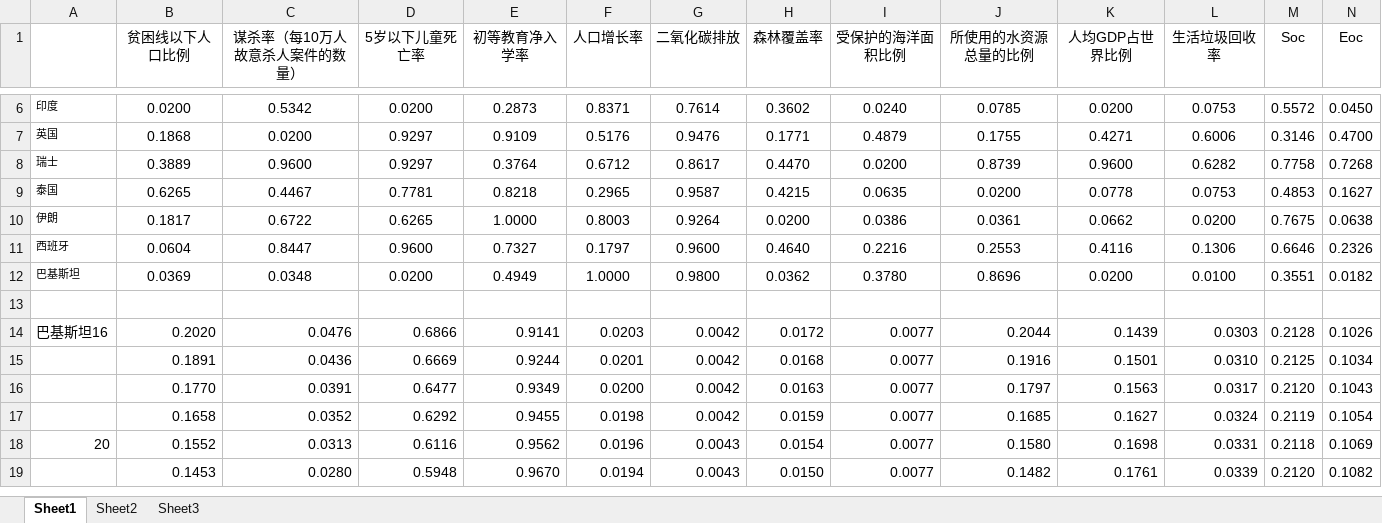
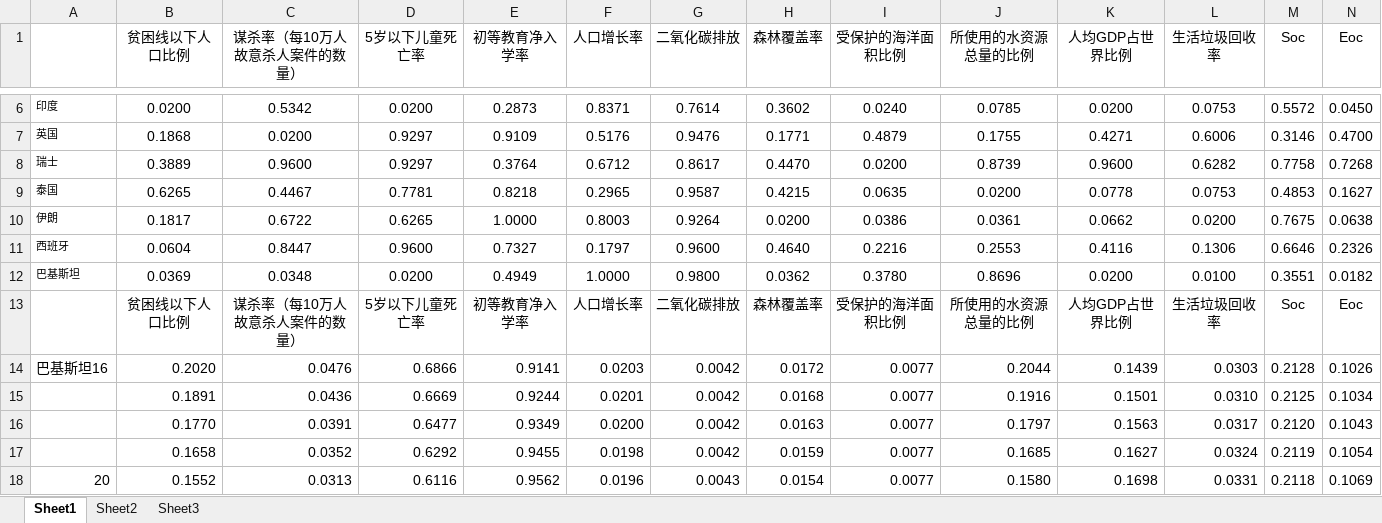
Before and after one commit to YuJieROOT/MCM-ICM, an Excel workbook: 模拟/data/归一化+权值.xlsx, sheet Sheet1, drawn as a sheet; only a part is shown, gaps mark what is left out; the shorter side is filled out with more unchanged rows; values as stored, in another font and other column widths than the file's, no borders; rows hold the shown columns only; the diff names each change by its address in the sheet, - before the commit and + after, or states it on an @@ line.

Commit message:
Update 归一化+权值.xlsx

```diff
--- a/模拟/data/归一化+权值.xlsx (sheet Sheet1)
+++ b/模拟/data/归一化+权值.xlsx (sheet Sheet1)
-row 13: (empty)
+row 13:  | 贫困线以下人口比例 | 谋杀率（每10万人故意杀人案件的数量） | 5岁以下儿童死亡率 | 初等教育净入学率 | 人口增长率 | 二氧化碳排放 | 森林覆盖率 | 受保护的海洋面积比例 | 所使用的水资源总量的比例 | 人均GDP占世界比例 | 生活垃圾回收率 | Soc | Eoc
```
